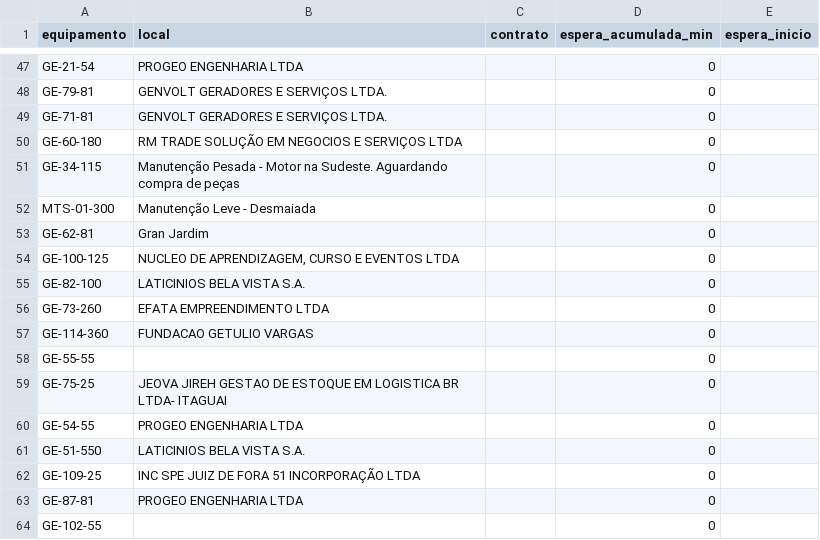
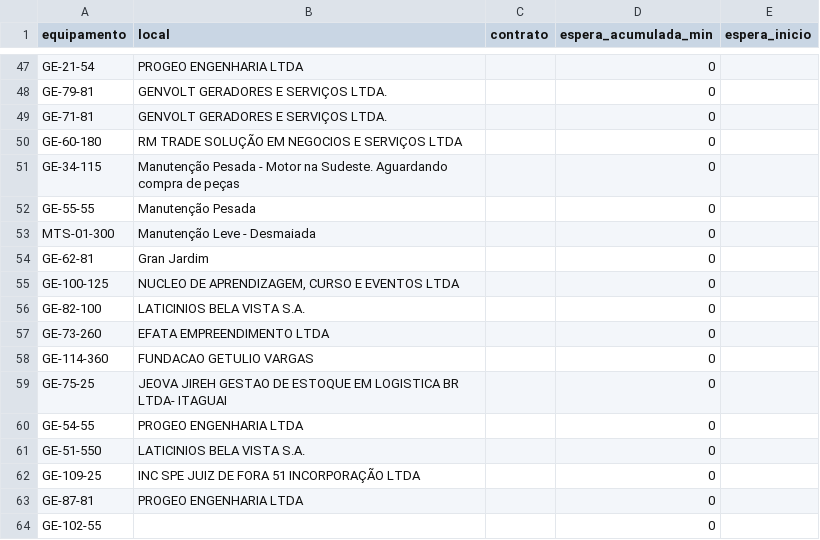
Before and after one commit to milwardarthur-prog/testemanut, a CSV file: dados.csv, drawn as a sheet; only a part is shown, gaps mark what is left out; removed rows and columns are numbered as before the commit, all else as after; the diff names each change by its address in the sheet, - before the commit and + after, or states it on an @@ line.

Commit message:
Atualização automática via SiteManut

```diff
--- a/dados.csv
+++ b/dados.csv
+row 52: GE-55-55 | Manutenção Pesada |  | 0
-row 58: GE-55-55 |  |  | 0
```
